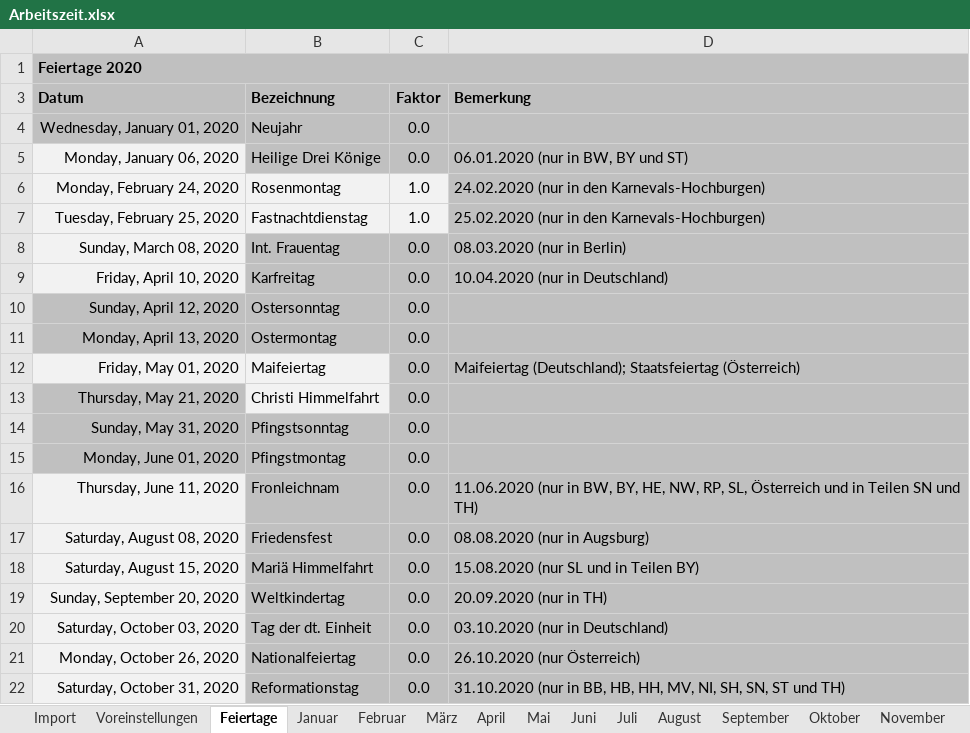
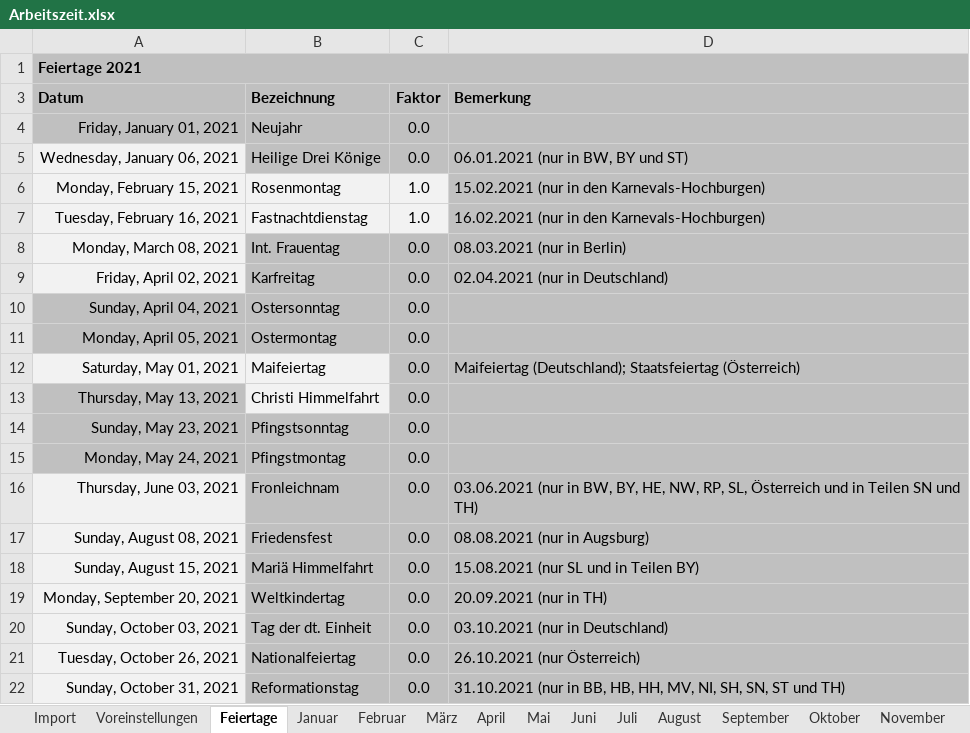
Before and after one commit to BaumKL/Zeiterfassung, an Excel workbook: Arbeitszeit.xlsx, sheet Feiertage, drawn as a sheet; only a part is shown; values as stored, in another font and other column widths than the file's, no borders; the diff covers the shown part only; the diff names each change by its address in the sheet, - before the commit and + after, or states it on an @@ line.

```diff
--- a/Arbeitszeit.xlsx (sheet Feiertage)
+++ b/Arbeitszeit.xlsx (sheet Feiertage)
-A1 (Datum): Feiertage 2020
+A1 (Datum): Feiertage 2021
-A4 (Datum): Wednesday, January 01, 2020
+A4 (Datum): Friday, January 01, 2021
-A5 (Datum): Monday, January 06, 2020
+A5 (Datum): Wednesday, January 06, 2021
-D5 (Bemerkung): 06.01.2020 (nur in BW, BY und ST)
+D5 (Bemerkung): 06.01.2021 (nur in BW, BY und ST)
-A6 (Datum): Monday, February 24, 2020
+A6 (Datum): Monday, February 15, 2021
-D6 (Bemerkung): 24.02.2020 (nur in den Karnevals-Hochburgen)
+D6 (Bemerkung): 15.02.2021 (nur in den Karnevals-Hochburgen)
-A7 (Datum): Tuesday, February 25, 2020
+A7 (Datum): Tuesday, February 16, 2021
-D7 (Bemerkung): 25.02.2020 (nur in den Karnevals-Hochburgen)
+D7 (Bemerkung): 16.02.2021 (nur in den Karnevals-Hochburgen)
-A8 (Datum): Sunday, March 08, 2020
+A8 (Datum): Monday, March 08, 2021
-D8 (Bemerkung): 08.03.2020 (nur in Berlin)
+D8 (Bemerkung): 08.03.2021 (nur in Berlin)
-A9 (Datum): Friday, April 10, 2020
+A9 (Datum): Friday, April 02, 2021
-D9 (Bemerkung): 10.04.2020 (nur in Deutschland)
+D9 (Bemerkung): 02.04.2021 (nur in Deutschland)
-A10 (Datum): Sunday, April 12, 2020
+A10 (Datum): Sunday, April 04, 2021
-A11 (Datum): Monday, April 13, 2020
+A11 (Datum): Monday, April 05, 2021
-A12 (Datum): Friday, May 01, 2020
+A12 (Datum): Saturday, May 01, 2021
-A13 (Datum): Thursday, May 21, 2020
+A13 (Datum): Thursday, May 13, 2021
-A14 (Datum): Sunday, May 31, 2020
+A14 (Datum): Sunday, May 23, 2021
-A15 (Datum): Monday, June 01, 2020
+A15 (Datum): Monday, May 24, 2021
-A16 (Datum): Thursday, June 11, 2020
+A16 (Datum): Thursday, June 03, 2021
-D16 (Bemerkung): 11.06.2020 (nur in…
+D16 (Bemerkung): 03.06.2021 (nur in…
-A17 (Datum): Saturday, August 08, 2020
+A17 (Datum): Sunday, August 08, 2021
-D17 (Bemerkung): 08.08.2020 (nur in Augsburg)
+D17 (Bemerkung): 08.08.2021 (nur in Augsburg)
-A18 (Datum): Saturday, August 15, 2020
+A18 (Datum): Sunday, August 15, 2021
-D18 (Bemerkung): 15.08.2020 (nur SL und in Teilen BY)
+D18 (Bemerkung): 15.08.2021 (nur SL und in Teilen BY)
-A19 (Datum): Sunday, September 20, 2020
+A19 (Datum): Monday, September 20, 2021
-D19 (Bemerkung): 20.09.2020 (nur in TH)
+D19 (Bemerkung): 20.09.2021 (nur in TH)
-A20 (Datum): Saturday, October 03, 2020
+A20 (Datum): Sunday, October 03, 2021
-D20 (Bemerkung): 03.10.2020 (nur in Deutschland)
+D20 (Bemerkung): 03.10.2021 (nur in Deutschland)
-A21 (Datum): Monday, October 26, 2020
+A21 (Datum): Tuesday, October 26, 2021
-D21 (Bemerkung): 26.10.2020 (nur Österreich)
+D21 (Bemerkung): 26.10.2021 (nur Österreich)
-A22 (Datum): Saturday, October 31, 2020
+A22 (Datum): Sunday, October 31, 2021
-D22 (Bemerkung): 31.10.2020 (nur in…
+D22 (Bemerkung): 31.10.2021 (nur in…
```
Also changed, not shown: 10 edited cells elsewhere in this sheet, sheet Jahresübersicht, sheet Import, sheet Dezember, sheet Juli, sheet Oktober, sheet August, 10 more sheets, formulas that keep their value, hidden cells, 13 other files.
